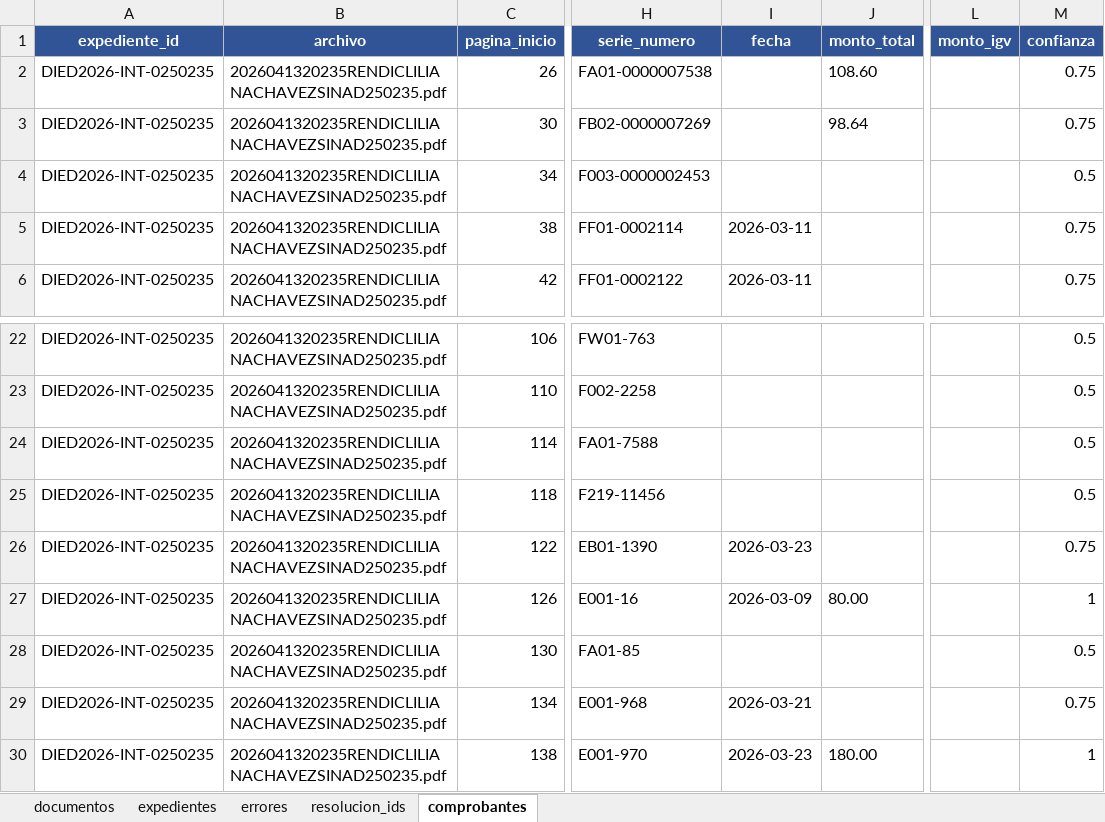
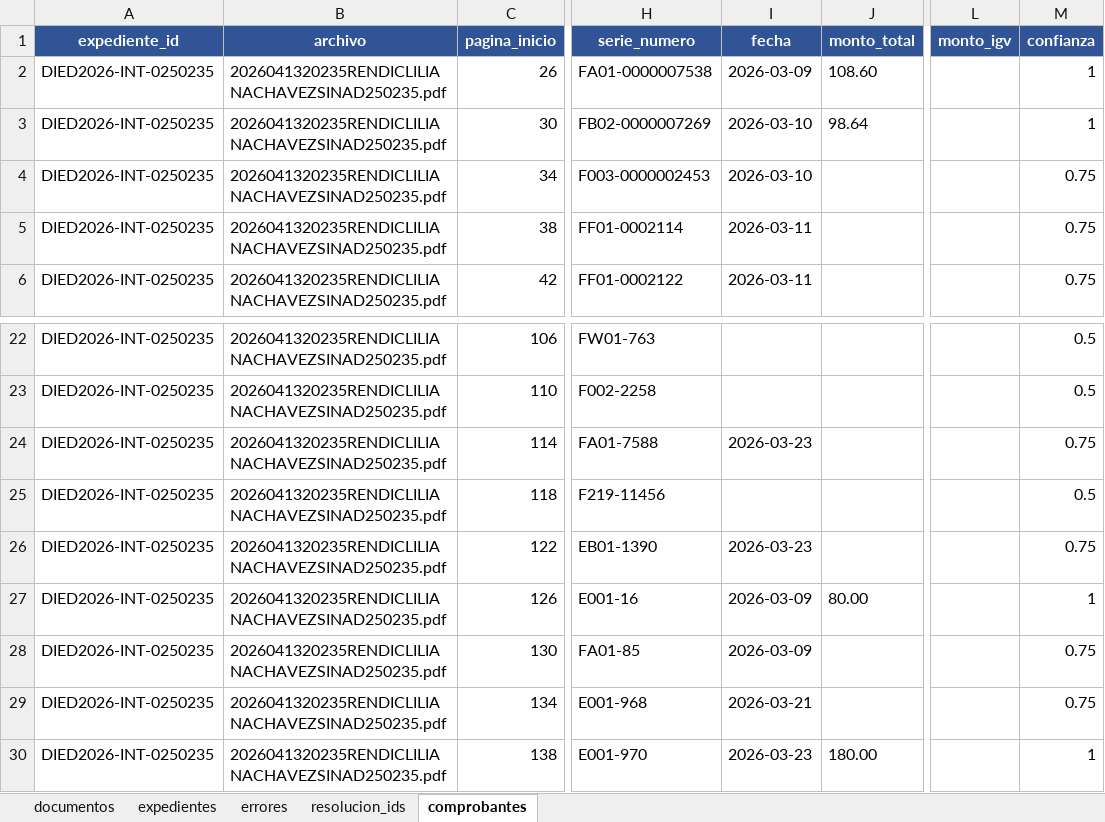
Before and after one commit to Hanns111/vision_rag, an Excel workbook: data/piloto_ocr/metrics/validacion_expedientes.xlsx, sheet comprobantes, drawn as a sheet; only a part is shown, gaps mark what is left out; values as stored, in another font and other column widths than the file's, no borders; the diff names each change by its address in the sheet, - before the commit and + after, or states it on an @@ line.

```diff
--- a/data/piloto_ocr/metrics/validacion_expedientes.xlsx (sheet comprobantes)
+++ b/data/piloto_ocr/metrics/validacion_expedientes.xlsx (sheet comprobantes)
-I2 (fecha): (empty)
+I2 (fecha): 2026-03-09
-M2:M3 (confianza): 0.75
+M2:M3 (confianza): 1
-I3:I4 (fecha): (empty)
+I3:I4 (fecha): 2026-03-10
-M4 (confianza): 0.5
+M4 (confianza): 0.75
-I24 (fecha): (empty)
+I24 (fecha): 2026-03-23
-M24 (confianza): 0.5
+M24 (confianza): 0.75
-I28 (fecha): (empty)
+I28 (fecha): 2026-03-09
-M28 (confianza): 0.5
+M28 (confianza): 0.75
```
Also changed, not shown: 1 other file.
